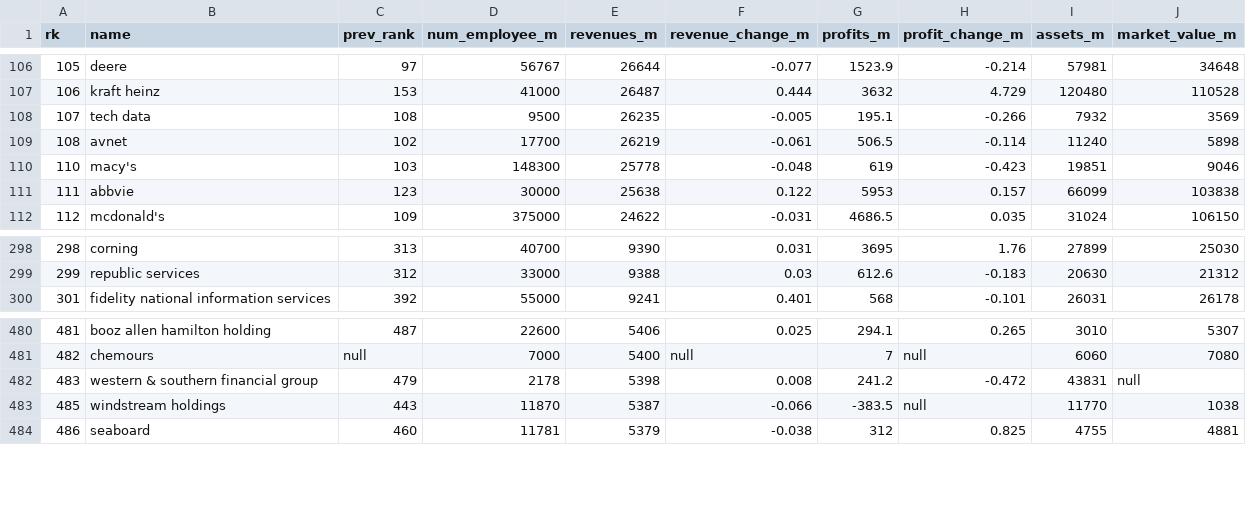
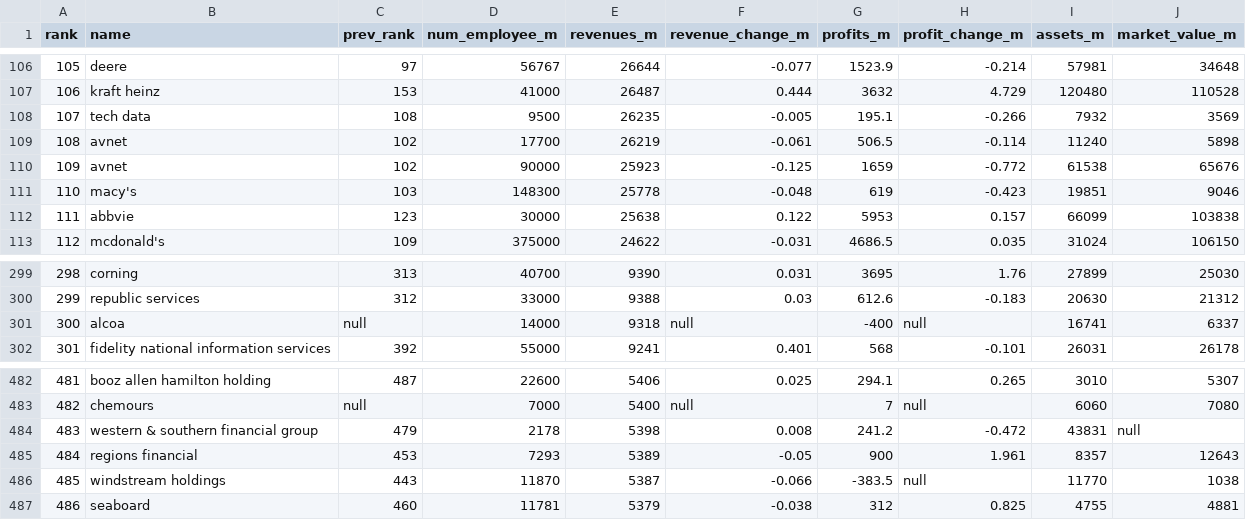
Before and after one commit to sixuanhan/software_engineering_database, a CSV file: source_data/cleaned/f500_cleaned.csv, drawn as a sheet; only a part is shown, gaps mark what is left out; the diff names each change by its address in the sheet, - before the commit and + after, or states it on an @@ line.

Commit message:
clean up milestone 3

```diff
--- a/source_data/cleaned/f500_cleaned.csv
+++ b/source_data/cleaned/f500_cleaned.csv
@@ column A (rank) renumbered in row 1 @@
+row 110: 109 | avnet | 102 | 90000 | 25923 | -0.125 | 1659 | -0.772 | 61538 | 65676
+row 301: 300 | alcoa | null | 14000 | 9318 | null | -400 | null | 16741 | 6337
+row 485: 484 | regions financial | 453 | 7293 | 5389 | -0.05 | 900 | 1.961 | 8357 | 12643
```
Also changed, not shown: source_data/cleaned/city_salary_cleaned.csv, 6 other files.
